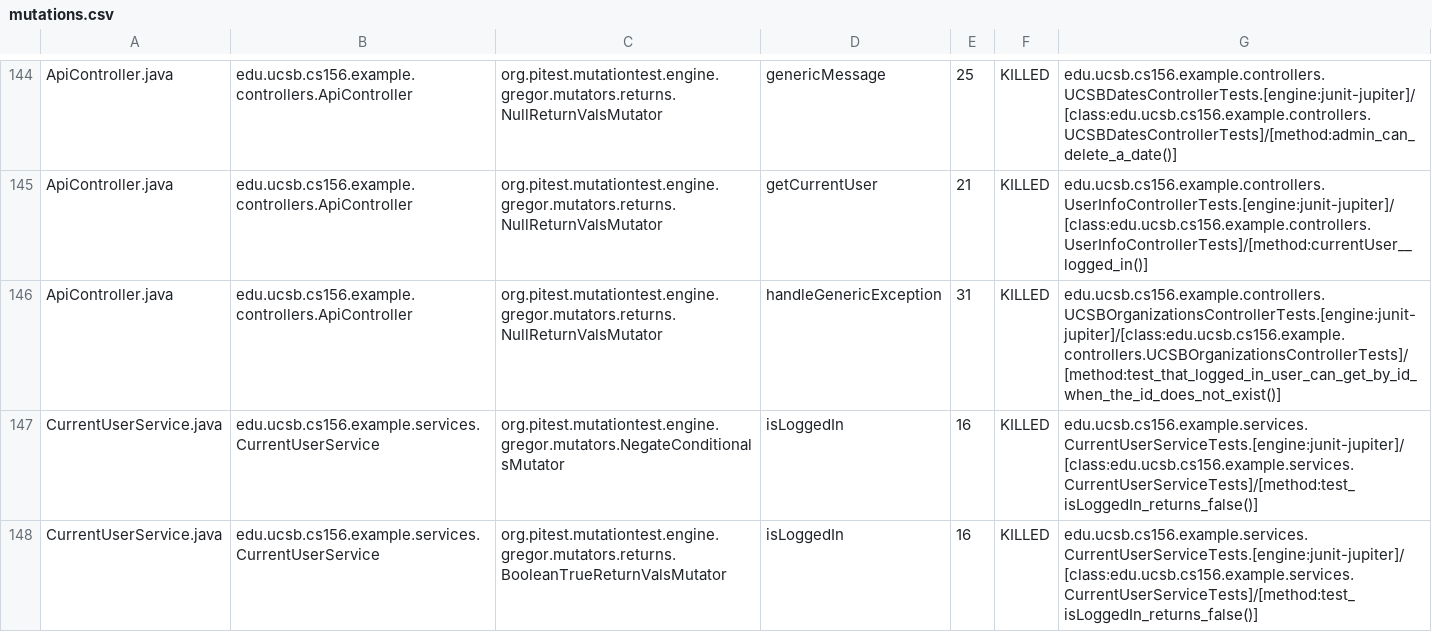
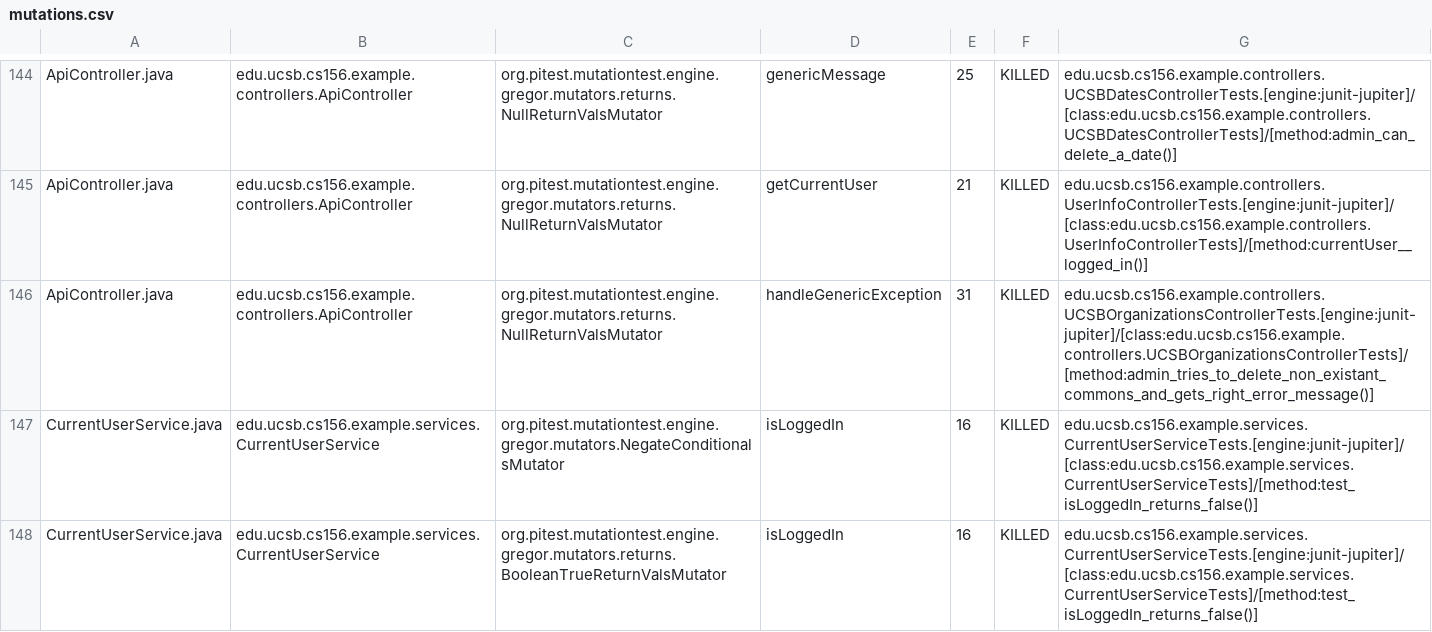
Before and after one commit to ucsb-cs156-w24/team02-w24-5pm-2, a CSV file: prs/72/pitest/mutations.csv, drawn as a sheet; only a part is shown, gaps mark what is left out.

Commit message:
Deploying to gh-pages from @ ucsb-cs156-w24/team02-w24-5pm-2@4ce8f7974a7792938eaec48fe5ccc5d66cd35029 🚀

```diff
--- a/prs/72/pitest/mutations.csv
+++ b/prs/72/pitest/mutations.csv
@@ -145,3 +145,3 @@ ApiController.java,edu.ucsb.cs156.example.controllers.ApiController,org.pitest.m
 ApiController.java,edu.ucsb.cs156.example.controllers.ApiController,org.pitest.mutationtest.engine.gregor.mutators.returns.NullReturnValsMutator,getCurrentUser,21,KILLED,edu.ucsb.cs156.example.controllers.UserInfoControllerTests.[engine:junit-jupiter]/[class:edu.ucsb.cs156.example.controllers.UserInfoControllerTests]/[method:currentUser__logged_in()]
-ApiController.java,edu.ucsb.cs156.example.controllers.ApiController,org.pitest.mutationtest.engine.gregor.mutators.returns.NullReturnValsMutator,handleGenericException,31,KILLED,edu.ucsb.cs156.example.controllers.UCSBOrganizationsControllerTests.[engine:junit-jupiter]/[class:edu.ucsb.cs156.example.controllers.UCSBOrganizationsControllerTests]/[method:test_that_logged_in_user_can_get_by_id_when_the_id_does_not_exist()]
+ApiController.java,edu.ucsb.cs156.example.controllers.ApiController,org.pitest.mutationtest.engine.gregor.mutators.returns.NullReturnValsMutator,handleGenericException,31,KILLED,edu.ucsb.cs156.example.controllers.UCSBOrganizationsControllerTests.[engine:junit-jupiter]/[class:edu.ucsb.cs156.example.controllers.UCSBOrganizationsControllerTests]/[method:admin_tries_to_delete_non_existant_commons_and_gets_right_error_message()]
 CurrentUserService.java,edu.ucsb.cs156.example.services.CurrentUserService,org.pitest.mutationtest.engine.gregor.mutators.NegateConditionalsMutator,isLoggedIn,16,KILLED,edu.ucsb.cs156.example.services.CurrentUserServiceTests.[engine:junit-jupiter]/[class:edu.ucsb.cs156.example.services.CurrentUserServiceTests]/[method:test_isLoggedIn_returns_false()]
```
Also changed, not shown: 17 other files.
